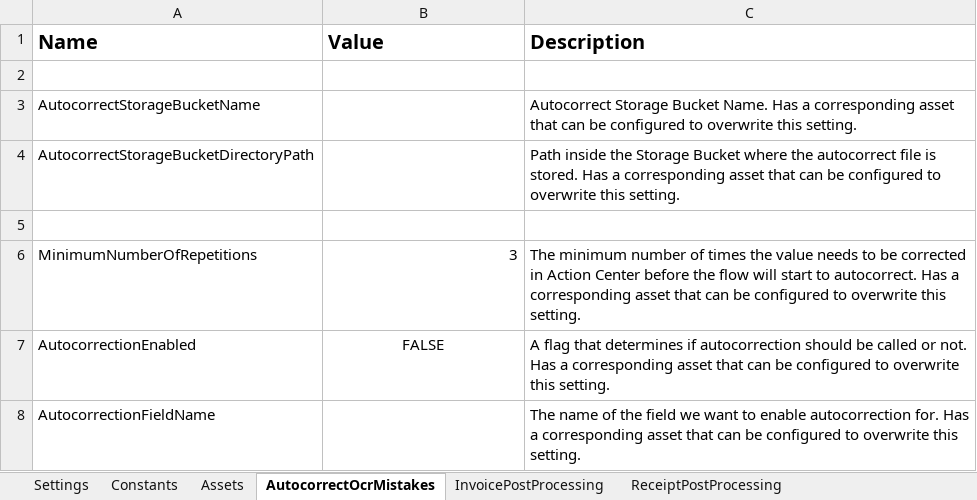
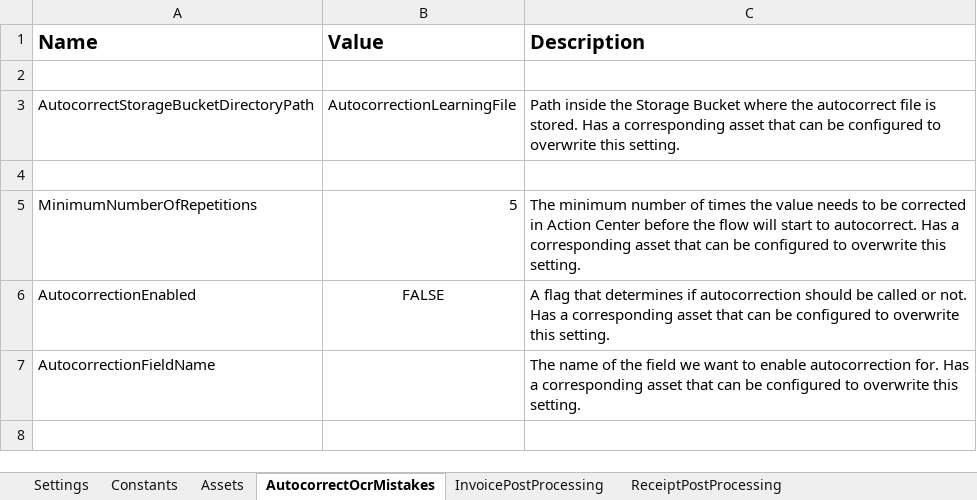
Before and after one commit to UiPath-Services/StudioTemplates, an Excel workbook: DocumentUnderstandingProcess/contentFiles/any/any/pt0/VisualBasic/Data/Config.xlsx, sheet AutocorrectOcrMistakes, drawn as a sheet; values as stored, in another font and other column widths than the file's, no borders; removed rows and columns are numbered as before the commit, all else as after; the diff names each change by its address in the sheet, - before the commit and + after, or states it on an @@ line.

Commit message:
Autocorrect OCR mistakes - updated to save multiple corrected values from HitL

```diff
--- a/DocumentUnderstandingProcess/contentFiles/any/any/pt0/VisualBasic/Data/Config.xlsx (sheet AutocorrectOcrMistakes)
+++ b/DocumentUnderstandingProcess/contentFiles/any/any/pt0/VisualBasic/Data/Config.xlsx (sheet AutocorrectOcrMistakes)
-row 3: AutocorrectStorageBucketName |  | Autocorrect Storage Bucket Name. Has a corresponding asset that can be configured to overwrite this setting.
-B3 (Value): (empty)
+B3 (Value): AutocorrectionLearningFile
-B5 (Value): 3
+B5 (Value): 5
```
Also changed, not shown: sheet Assets, 9 other files.
